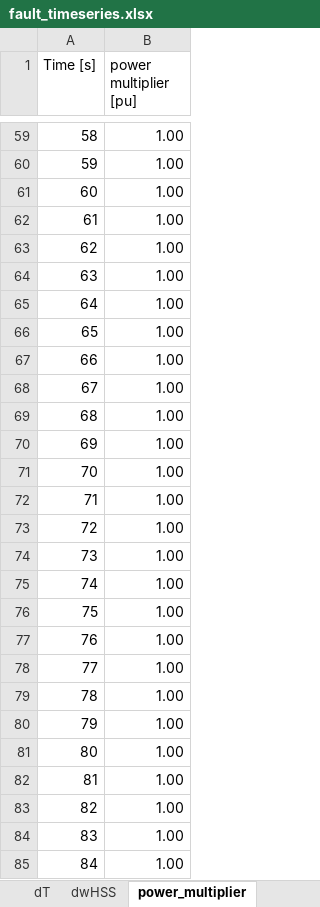
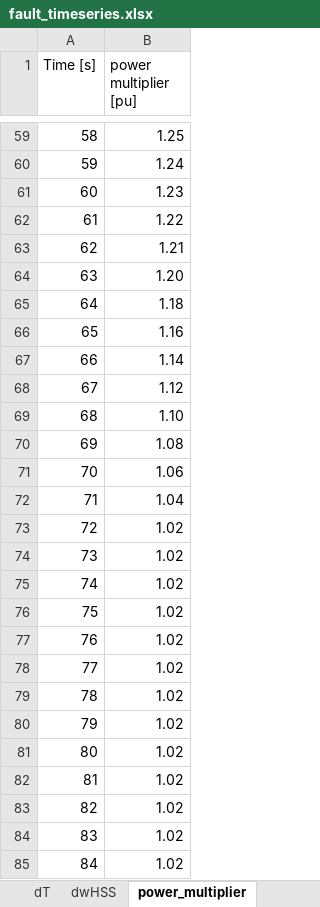
Before and after one commit to badeshiben/Fault-Impact-Reduction-Control-Module, an Excel workbook: CART dependencies/fault_timeseries.xlsx, sheet power_multiplier, drawn as a sheet; only a part is shown, gaps mark what is left out; values as stored, in another font and other column widths than the file's, no borders; the diff covers the shown part only; the diff names each change by its address in the sheet, - before the commit and + after, or states it on an @@ line.

```diff
--- a/CART dependencies/fault_timeseries.xlsx (sheet power_multiplier)
+++ b/CART dependencies/fault_timeseries.xlsx (sheet power_multiplier)
-B59 (power multiplier [pu]): 1.00
+B59 (power multiplier [pu]): 1.25
-B60 (power multiplier [pu]): 1.00
+B60 (power multiplier [pu]): 1.24
-B61 (power multiplier [pu]): 1.00
+B61 (power multiplier [pu]): 1.23
-B62 (power multiplier [pu]): 1.00
+B62 (power multiplier [pu]): 1.22
-B63 (power multiplier [pu]): 1.00
+B63 (power multiplier [pu]): 1.21
-B64 (power multiplier [pu]): 1.00
+B64 (power multiplier [pu]): 1.20
-B65 (power multiplier [pu]): 1.00
+B65 (power multiplier [pu]): 1.18
-B66 (power multiplier [pu]): 1.00
+B66 (power multiplier [pu]): 1.16
-B67 (power multiplier [pu]): 1.00
+B67 (power multiplier [pu]): 1.14
-B68 (power multiplier [pu]): 1.00
+B68 (power multiplier [pu]): 1.12
-B69 (power multiplier [pu]): 1.00
+B69 (power multiplier [pu]): 1.10
-B70 (power multiplier [pu]): 1.00
+B70 (power multiplier [pu]): 1.08
-B71 (power multiplier [pu]): 1.00
+B71 (power multiplier [pu]): 1.06
-B72 (power multiplier [pu]): 1.00
+B72 (power multiplier [pu]): 1.04
-B73:B85 (power multiplier [pu]): 1.00
+B73:B85 (power multiplier [pu]): 1.02
```
Also changed, not shown: 50 edited cells elsewhere in this sheet, sheet dwHSS, sheet ax, sheet dT, 16 other files.
